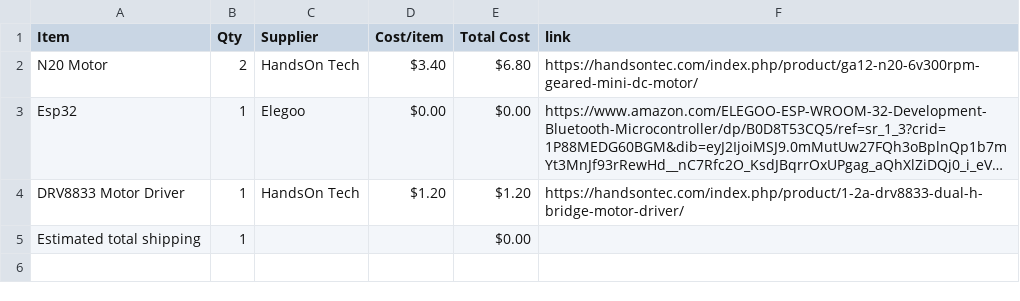
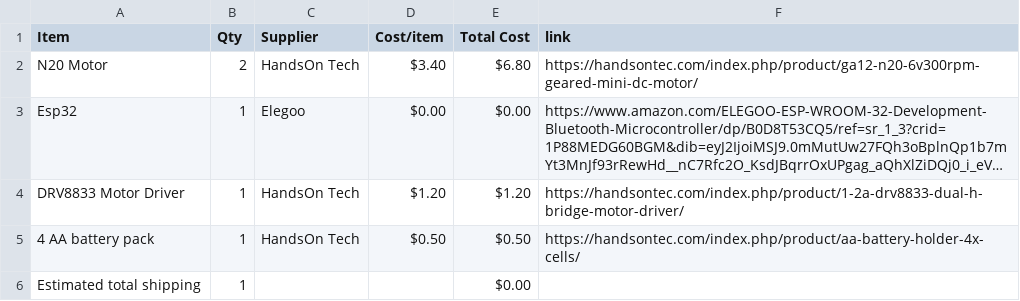
Before and after one commit to print-JoeyCodes/Card-Machine, a CSV file: BOM.csv, drawn as a sheet; long unchanged cells end in …; the diff names each change by its address in the sheet, - before the commit and + after, or states it on an @@ line.

Commit message:
Sync Card Machine from Half Life

```diff
--- a/BOM.csv
+++ b/BOM.csv
+row 5: 4 AA battery pack | 1 | HandsOn Tech | $0.50 | $0.50 | https://handsontec.com/index.php/product/aa-battery-holder-4x-cells/
```
